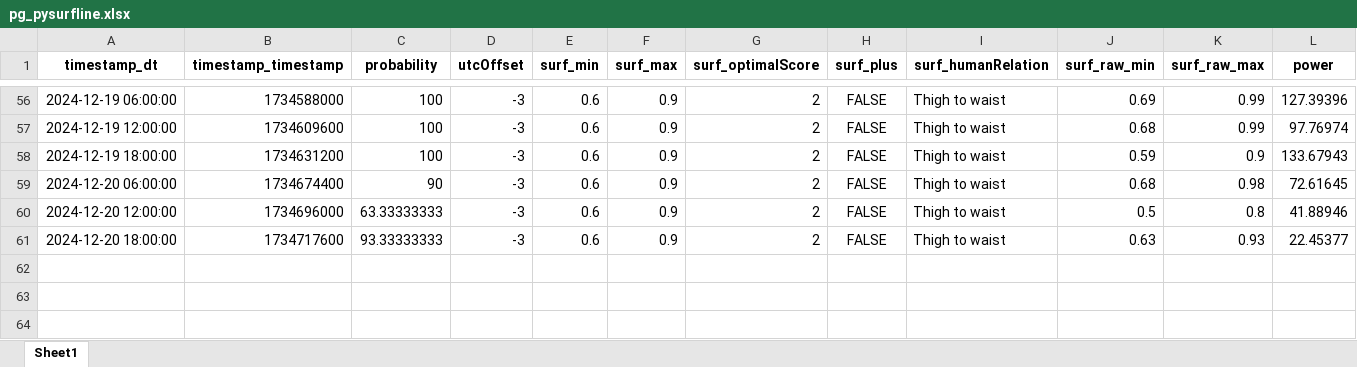
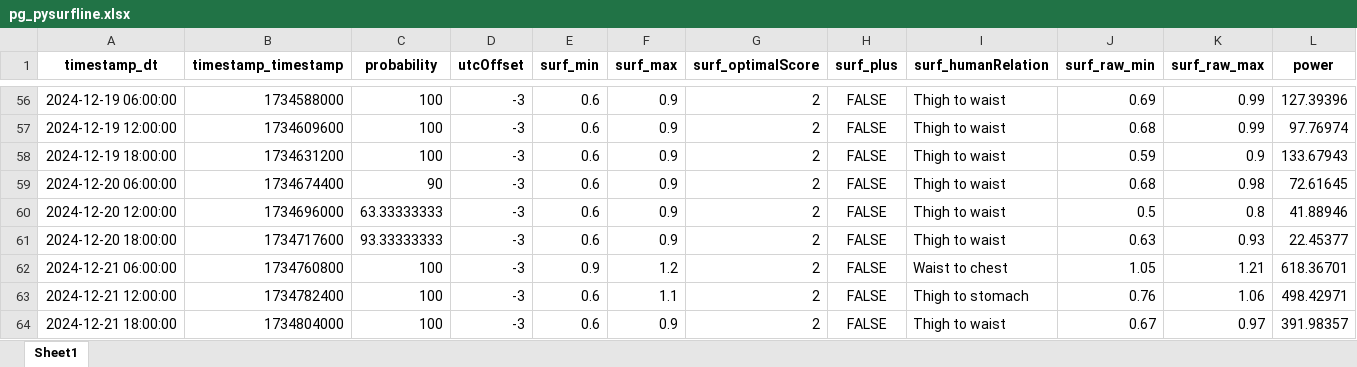
Before and after one commit to Dantelarroy/surf-prediction-project, an Excel workbook: data/pg_pysurfline.xlsx, sheet Sheet1, drawn as a sheet; only a part is shown, gaps mark what is left out; values as stored, in another font and other column widths than the file's, no borders; rows hold the shown columns only; the diff names each change by its address in the sheet, - before the commit and + after, or states it on an @@ line.

```diff
--- a/data/pg_pysurfline.xlsx (sheet Sheet1)
+++ b/data/pg_pysurfline.xlsx (sheet Sheet1)
+row 62: 2024-12-21 06:00:00 | 1734760800 | 100 | -3 | 0.9 | 1.2 | 2 | FALSE | Waist to chest | 1.05 | 1.21 | 618.36701
+row 63: 2024-12-21 12:00:00 | 1734782400 | 100 | -3 | 0.6 | 1.1 | 2 | FALSE | Thigh to stomach | 0.76 | 1.06 | 498.42971
+row 64: 2024-12-21 18:00:00 | 1734804000 | 100 | -3 | 0.6 | 0.9 | 2 | FALSE | Thigh to waist | 0.67 | 0.97 | 391.98357
```
Also changed, not shown: data/bio_pysurfline.xlsx, data/bio_scrap_surfline.xlsx, 10 other files.
